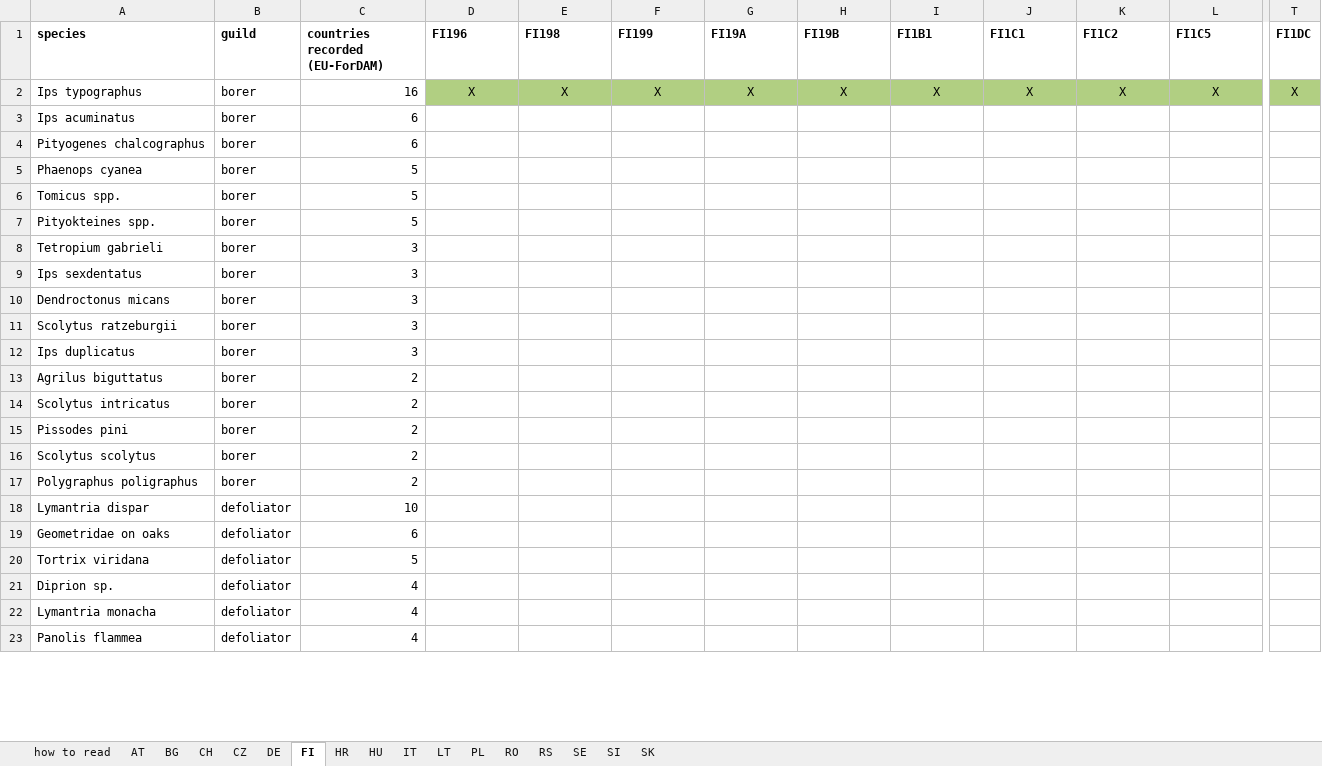
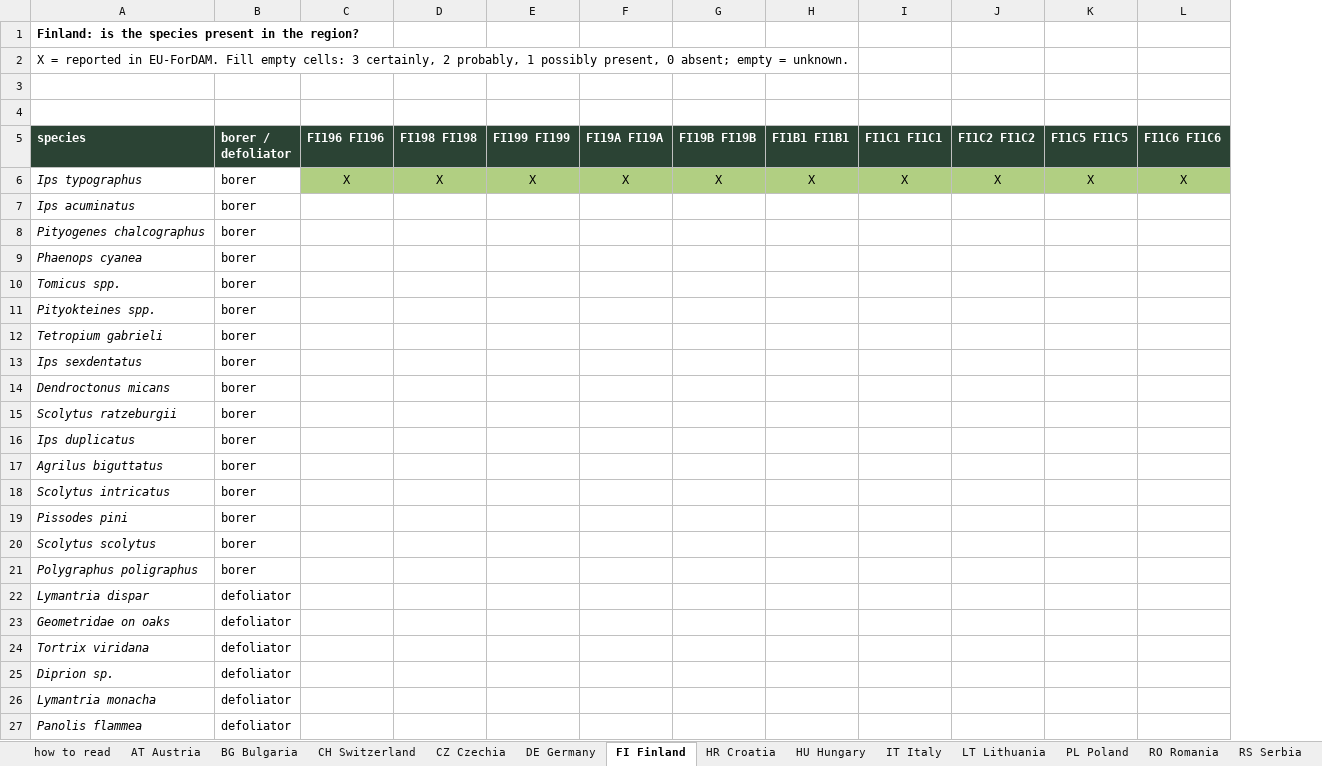
Before and after one commit to hazari2121/githubtraining, an Excel workbook: outputs/tables/REQUEST_species_presence_by_NUTS.xlsx, sheet FI Finland, drawn as a sheet; only a part is shown, gaps mark what is left out; values as stored, in another font and other column widths than the file's, no borders; removed rows and columns are numbered as before the commit, all else as after; rows hold the shown columns only; the diff covers the shown part only; the diff names each change by its address in the sheet, - before the commit and + after, or states it on an @@ line.

```diff
--- a/outputs/tables/REQUEST_species_presence_by_NUTS.xlsx (sheet FI Finland)
+++ b/outputs/tables/REQUEST_species_presence_by_NUTS.xlsx (sheet FI Finland)
-sheet tab: AT
+sheet tab: AT Austria
-sheet tab: BG
+sheet tab: BG Bulgaria
-sheet tab: CH
+sheet tab: CH Switzerland
-sheet tab: CZ
+sheet tab: CZ Czechia
-sheet tab: DE
+sheet tab: DE Germany
-sheet tab: FI
+sheet tab: FI Finland
-sheet tab: HR
+sheet tab: HR Croatia
-sheet tab: HU
+sheet tab: HU Hungary
-sheet tab: IT
+sheet tab: IT Italy
-sheet tab: LT
+sheet tab: LT Lithuania
-sheet tab: PL
+sheet tab: PL Poland
-sheet tab: RO
+sheet tab: RO Romania
-sheet tab: RS
+sheet tab: RS Serbia
-column C (countries recorded (EU-ForDAM)), rows 2-23: 16 | 6 | 6 | 5 | 5 | 5 | 3 | 3 | 3 | 3 | 3 | 2 | 2 | 2 | 2 | 2 | 10 | 6 | 5 | 4 | 4 | 4
+column C (FI196 FI196), row 6: X
-column T (FI1DC), row 2: X
+row 1: Finland: is the species present in the region?
@@ row 32 moved to row 2: X = reported in EU-ForDAM. Fill empty ce… @@
+row 3: (empty)
+row 4: (empty)
@@ A5:B5 fill: none → #2B4334, text colour: black → #FFFFFF @@
-B5: guild
+B5: borer / defoliator
-D5: FI196
+D5: FI198 FI198
@@ D5:L5 fill: none → #2B4334, text colour: black → #FFFFFF @@
-E5: FI198
+E5: FI199 FI199
-F5: FI199
+F5: FI19A FI19A
-G5: FI19A
+G5: FI19B FI19B
-H5: FI19B
+H5: FI1B1 FI1B1
-I5: FI1B1
+I5: FI1C1 FI1C1
-J5: FI1C1
+J5: FI1C2 FI1C2
-K5: FI1C2
+K5: FI1C5 FI1C5
-L5: FI1C5
+L5: FI1C6 FI1C6
-A6:A27 italic: off
+A6:A27 italic: on
```
Also changed, not shown: 1 removed row, 7 edited cells and cell formats elsewhere in this sheet, sheet IT Italy, sheet HR Croatia, sheet SK Slovakia, sheet RS Serbia, sheet PL Poland, sheet DE Germany, 10 more sheets, other sheet tabs, outputs/tables/REQUEST_data_inventory.xlsx, 1 other file.
